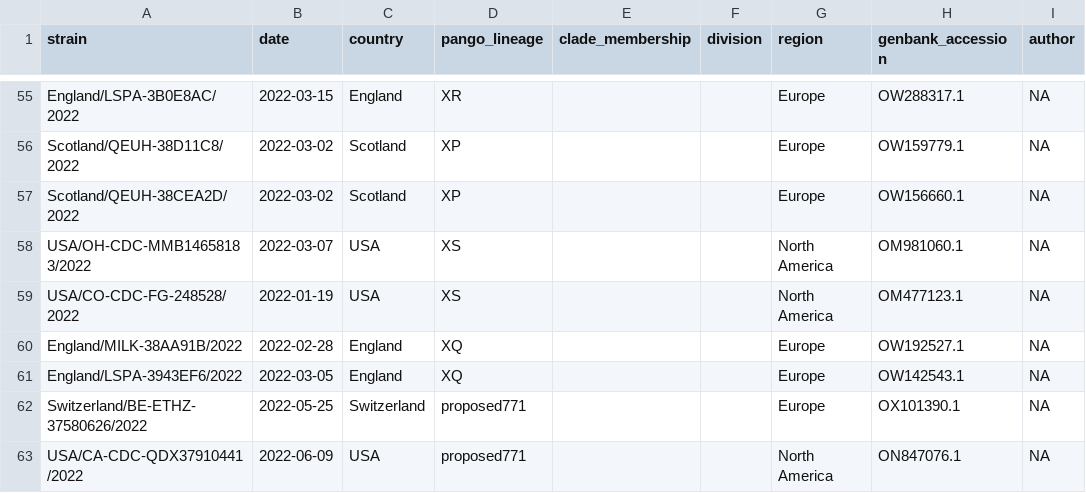
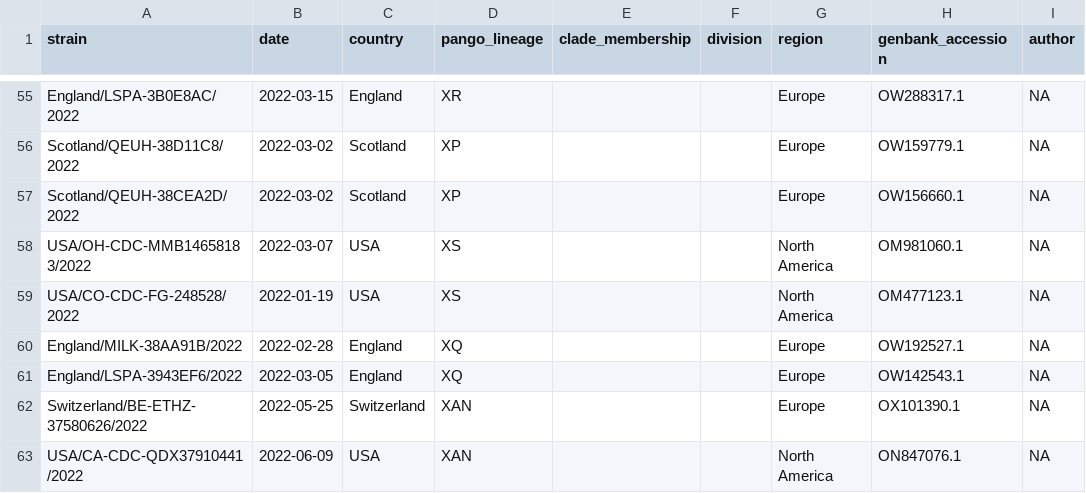
Before and after one commit to ktmeaton/ncov-recombinant, a TSV file: data/controls/metadata.tsv, drawn as a sheet; only a part is shown, gaps mark what is left out; the diff names each change by its address in the sheet, - before the commit and + after, or states it on an @@ line.

Commit message:
dataset: change controls proposed771 to XAN

```diff
--- a/data/controls/metadata.tsv
+++ b/data/controls/metadata.tsv
-D62:D63 (pango_lineage): proposed771
+D62:D63 (pango_lineage): XAN
```
